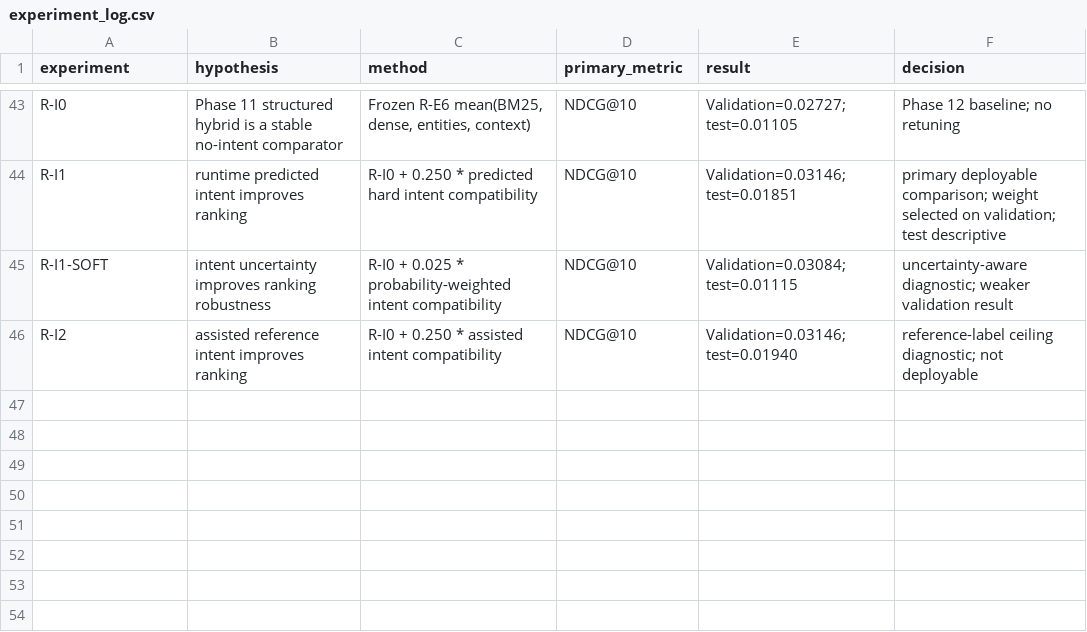
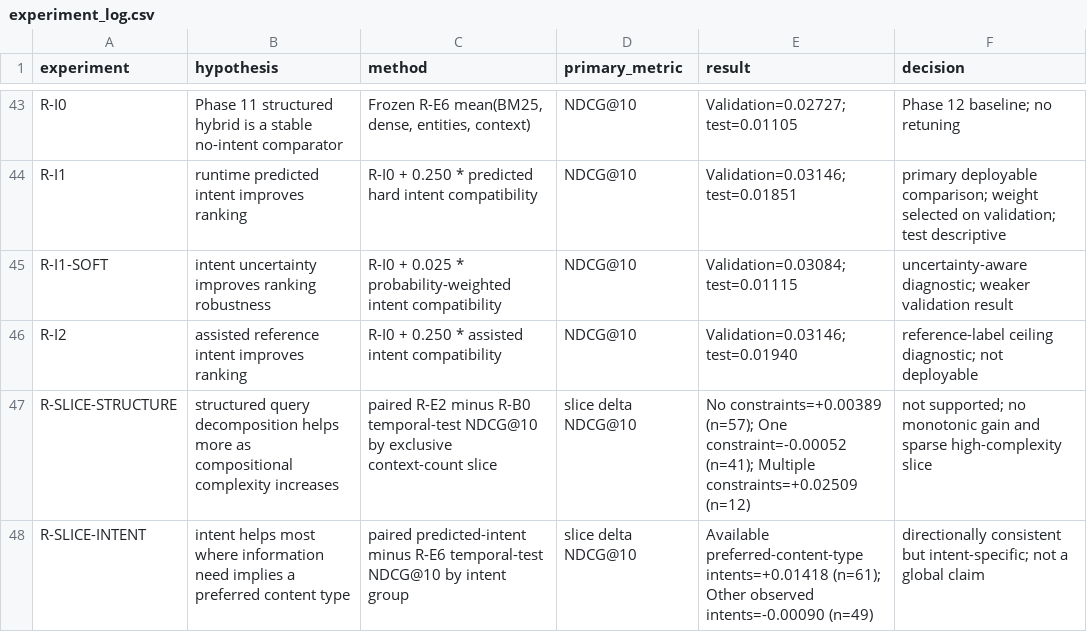
Before and after one commit to Gary3G/doctor-search-service, a CSV file: experiments/experiment_log.csv, drawn as a sheet; only a part is shown, gaps mark what is left out; the diff names each change by its address in the sheet, - before the commit and + after, or states it on an @@ line.

Commit message:
Complete Phase 13 slice evaluation

```diff
--- a/experiments/experiment_log.csv
+++ b/experiments/experiment_log.csv
+row 47: R-SLICE-STRUCTURE | structured query decomposition helps more as compositional complexity increases | paired R-E2 minus R-B0 temporal-test NDCG@10 by exclusive context-count slice | slice delta NDCG@10 | No constraints=+0.00389 (n=57); One constraint=-0.00052 (n=41); Multiple constraints=+0.02509 (n=12) | not supported; no monotonic gain and sparse high-complexity slice
+row 48: R-SLICE-INTENT | intent helps most where information need implies a preferred content type | paired predicted-intent minus R-E6 temporal-test NDCG@10 by intent group | slice delta NDCG@10 | Available preferred-content-type intents=+0.01418 (n=61); Other observed intents=-0.00090 (n=49) | directionally consistent but intent-specific; not a global claim
```
Also changed, not shown: 11 other files.
